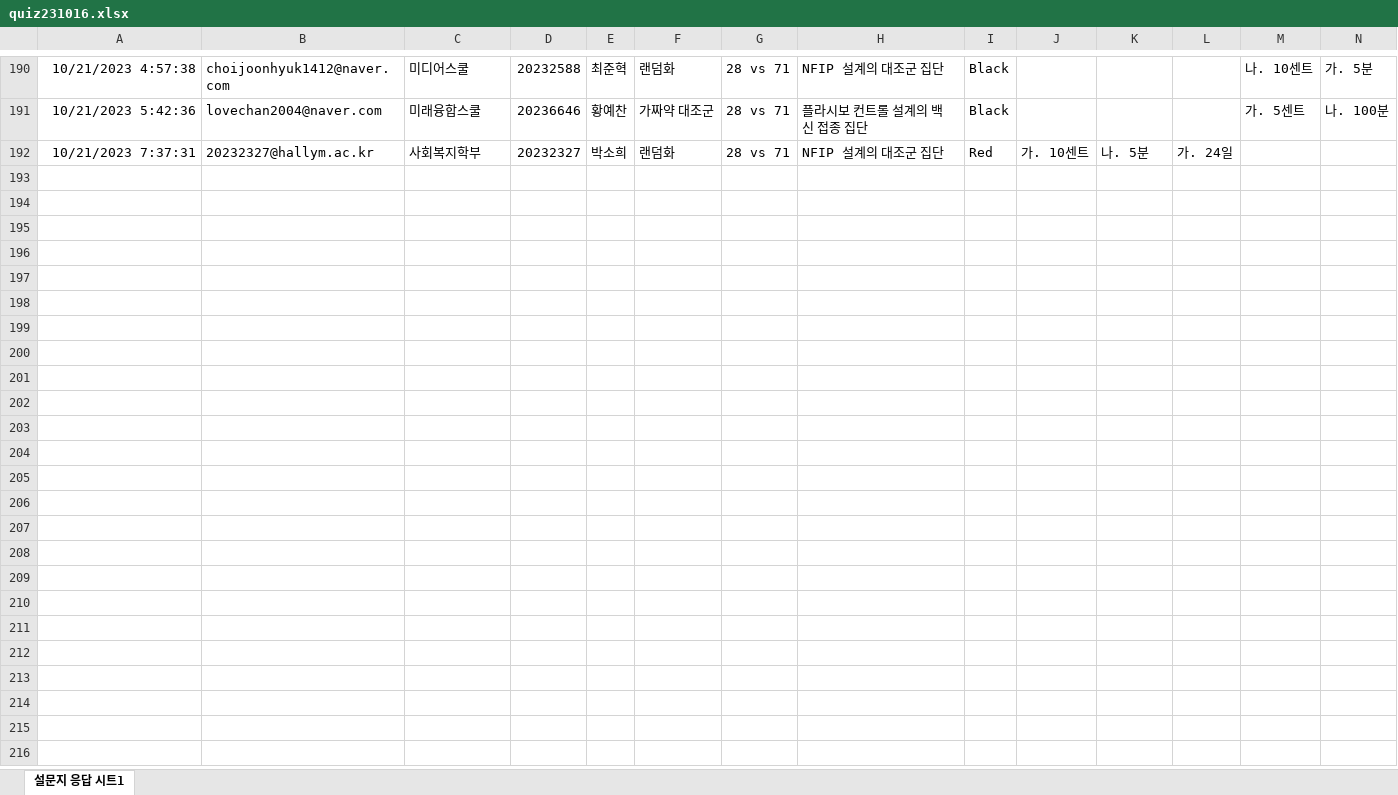
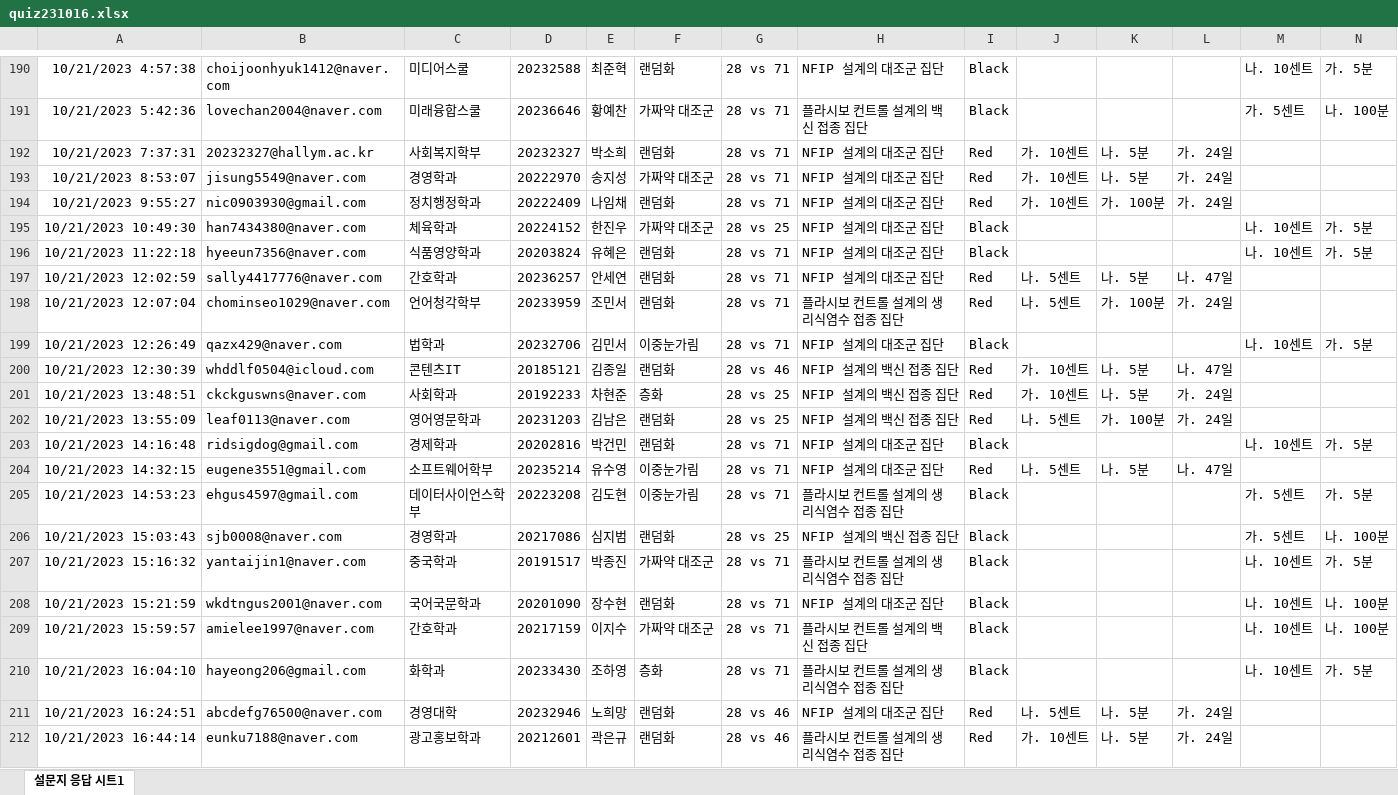
Before and after one commit to kwlee58/class202302, an Excel workbook: R/data/quiz231016.xlsx, sheet 설문지 응답 시트1, drawn as a sheet; only a part is shown, gaps mark what is left out; values as stored, in another font and other column widths than the file's, no borders; rows hold the shown columns only; the diff covers the shown part only; the diff names each change by its address in the sheet, - before the commit and + after, or states it on an @@ line.

```diff
--- a/R/data/quiz231016.xlsx (sheet 설문지 응답 시트1)
+++ b/R/data/quiz231016.xlsx (sheet 설문지 응답 시트1)
+row 193: 10/21/2023 8:53:07 | jisung5549@naver.com | 경영학과 | 20222970 | 송지성 | 가짜약 대조군 | 28 vs 71 | NFIP 설계의 대조군 집단 | Red | 가. 10센트 | 나. 5분 | 가. 24일
+row 194: 10/21/2023 9:55:27 | nic0903930@gmail.com | 정치행정학과 | 20222409 | 나임채 | 랜덤화 | 28 vs 71 | NFIP 설계의 대조군 집단 | Red | 가. 10센트 | 가. 100분 | 가. 24일
+row 195: 10/21/2023 10:49:30 | han7434380@naver.com | 체육학과 | 20224152 | 한진우 | 가짜약 대조군 | 28 vs 25 | NFIP 설계의 대조군 집단 | Black |  |  |  | 나. 10센트 | 가. 5분
+row 196: 10/21/2023 11:22:18 | hyeeun7356@naver.com | 식품영양학과 | 20203824 | 유혜은 | 랜덤화 | 28 vs 71 | NFIP 설계의 대조군 집단 | Black |  |  |  | 나. 10센트 | 가. 5분
+row 197: 10/21/2023 12:02:59 | sally4417776@naver.com | 간호학과 | 20236257 | 안세연 | 랜덤화 | 28 vs 71 | NFIP 설계의 대조군 집단 | Red | 나. 5센트 | 나. 5분 | 나. 47일
+row 198: 10/21/2023 12:07:04 | chominseo1029@naver.com | 언어청각학부 | 20233959 | 조민서 | 랜덤화 | 28 vs 71 | 플라시보 컨트롤 설계의 생리식염수 접종 집단 | Red | 나. 5센트 | 가. 100분 | 가. 24일
+row 199: 10/21/2023 12:26:49 | qazx429@naver.com | 법학과 | 20232706 | 김민서 | 이중눈가림 | 28 vs 71 | NFIP 설계의 대조군 집단 | Black |  |  |  | 나. 10센트 | 가. 5분
+row 200: 10/21/2023 12:30:39 | whddlf0504@icloud.com | 콘텐츠IT | 20185121 | 김종일 | 랜덤화 | 28 vs 46 | NFIP 설계의 백신 접종 집단 | Red | 가. 10센트 | 나. 5분 | 나. 47일
+row 201: 10/21/2023 13:48:51 | ckckguswns@naver.com | 사회학과 | 20192233 | 차현준 | 층화 | 28 vs 25 | NFIP 설계의 백신 접종 집단 | Red | 가. 10센트 | 나. 5분 | 가. 24일
+row 202: 10/21/2023 13:55:09 | leaf0113@naver.com | 영어영문학과 | 20231203 | 김남은 | 랜덤화 | 28 vs 25 | NFIP 설계의 백신 접종 집단 | Red | 나. 5센트 | 가. 100분 | 가. 24일
+row 203: 10/21/2023 14:16:48 | ridsigdog@gmail.com | 경제학과 | 20202816 | 박건민 | 랜덤화 | 28 vs 71 | NFIP 설계의 대조군 집단 | Black |  |  |  | 나. 10센트 | 가. 5분
+row 204: 10/21/2023 14:32:15 | eugene3551@gmail.com | 소프트웨어학부 | 20235214 | 유수영 | 이중눈가림 | 28 vs 71 | NFIP 설계의 대조군 집단 | Red | 나. 5센트 | 나. 5분 | 나. 47일
+row 205: 10/21/2023 14:53:23 | ehgus4597@gmail.com | 데이터사이언스학부 | 20223208 | 김도현 | 이중눈가림 | 28 vs 71 | 플라시보 컨트롤 설계의 생리식염수 접종 집단 | Black |  |  |  | 가. 5센트 | 가. 5분
+row 206: 10/21/2023 15:03:43 | sjb0008@naver.com | 경영학과 | 20217086 | 심지범 | 랜덤화 | 28 vs 25 | NFIP 설계의 백신 접종 집단 | Black |  |  |  | 가. 5센트 | 나. 100분
+row 207: 10/21/2023 15:16:32 | yantaijin1@naver.com | 중국학과 | 20191517 | 박종진 | 가짜약 대조군 | 28 vs 71 | 플라시보 컨트롤 설계의 생리식염수 접종 집단 | Black |  |  |  | 나. 10센트 | 가. 5분
+row 208: 10/21/2023 15:21:59 | wkdtngus2001@naver.com | 국어국문학과 | 20201090 | 장수현 | 랜덤화 | 28 vs 71 | NFIP 설계의 대조군 집단 | Black |  |  |  | 나. 10센트 | 나. 100분
+row 209: 10/21/2023 15:59:57 | amielee1997@naver.com | 간호학과 | 20217159 | 이지수 | 가짜약 대조군 | 28 vs 71 | 플라시보 컨트롤 설계의 백신 접종 집단 | Black |  |  |  | 나. 10센트 | 나. 100분
+row 210: 10/21/2023 16:04:10 | hayeong206@gmail.com | 화학과 | 20233430 | 조하영 | 층화 | 28 vs 71 | 플라시보 컨트롤 설계의 생리식염수 접종 집단 | Black |  |  |  | 나. 10센트 | 가. 5분
+row 211: 10/21/2023 16:24:51 | abcdefg76500@naver.com | 경영대학 | 20232946 | 노희망 | 랜덤화 | 28 vs 46 | NFIP 설계의 대조군 집단 | Red | 나. 5센트 | 나. 5분 | 가. 24일
+row 212: 10/21/2023 16:44:14 | eunku7188@naver.com | 광고홍보학과 | 20212601 | 곽은규 | 랜덤화 | 28 vs 46 | 플라시보 컨트롤 설계의 생리식염수 접종 집단 | Red | 가. 10센트 | 나. 5분 | 가. 24일
```
Also changed, not shown: 12 added rows elsewhere in this sheet, R/data/oxford_231016.xlsx, R/data/oxford_231016_tmp.xlsx, 24 other files.
